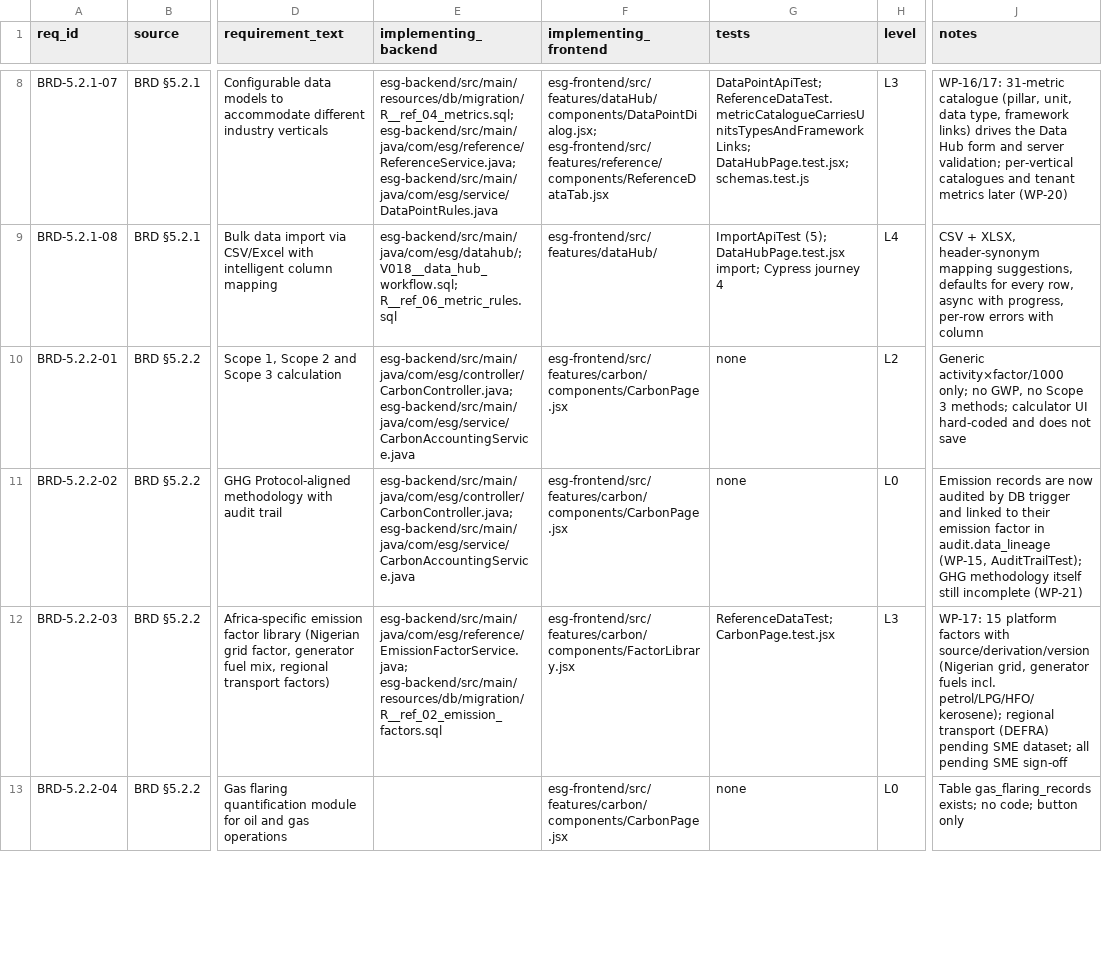
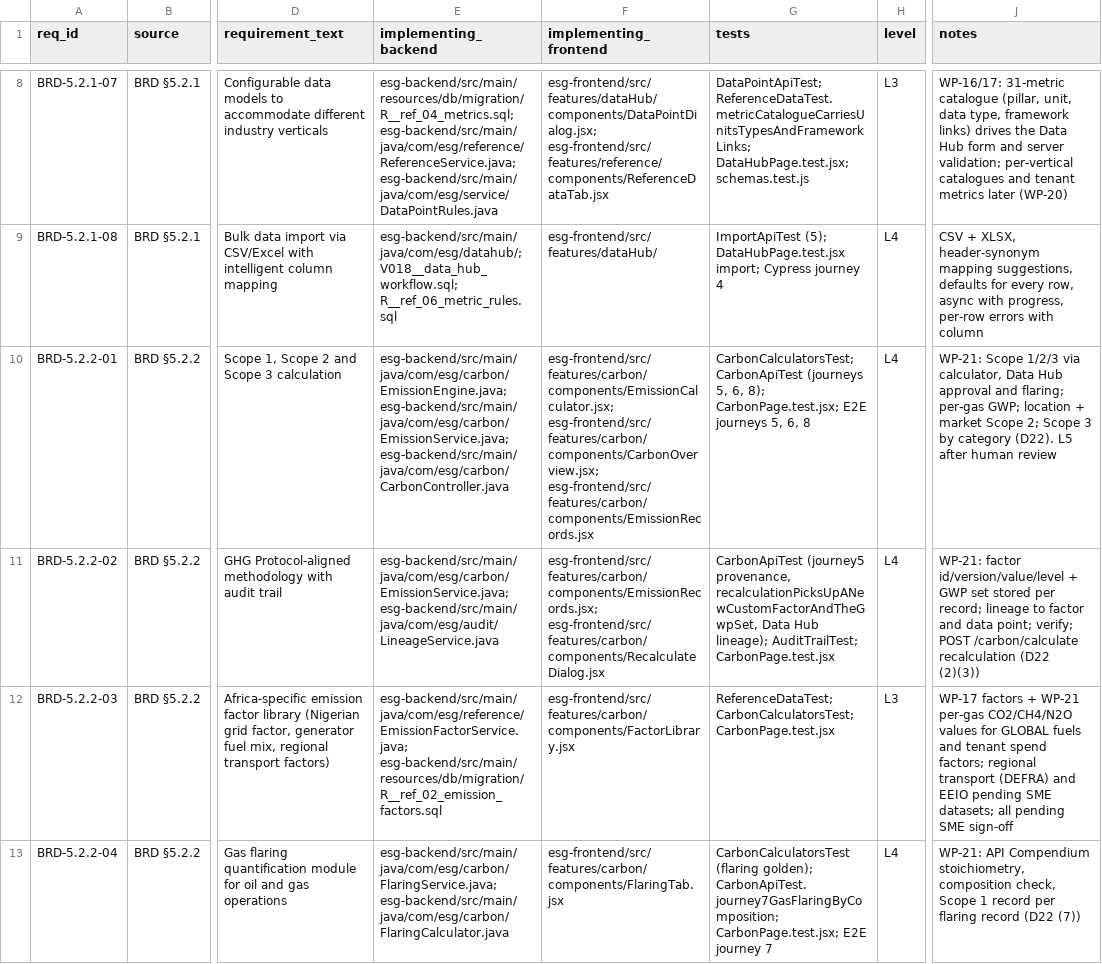
Before and after one commit to Mohalidesigns/atheris-ESG, a CSV file: docs/esg-completion/RTM.csv, drawn as a sheet; only a part is shown, gaps mark what is left out; the diff covers the shown part only; the diff names each change by its address in the sheet, - before the commit and + after, or states it on an @@ line.

```diff
--- a/docs/esg-completion/RTM.csv
+++ b/docs/esg-completion/RTM.csv
-E10 (implementing_backend): esg-backend/src/main/java/com/esg/controller/CarbonController.java; esg-backend/src/main/java/com/esg/service/CarbonAccountingService.java
+E10 (implementing_backend): esg-backend/src/main/java/com/esg/carbon/EmissionEngine.java; esg-backend/src/main/java/com/esg/carbon/EmissionService.java; esg-backend/src/main/java/com/esg/carbon/CarbonController.java
-F10 (implementing_frontend): esg-frontend/src/features/carbon/components/CarbonPage.jsx
+F10 (implementing_frontend): esg-frontend/src/features/carbon/components/EmissionCalculator.jsx; esg-frontend/src/features/carbon/components/CarbonOverview.jsx; esg-frontend/src/features/carbon/components/EmissionRecords.jsx
-G10 (tests): none
+G10 (tests): CarbonCalculatorsTest; CarbonApiTest (journeys 5, 6, 8); CarbonPage.test.jsx; E2E journeys 5, 6, 8
-H10 (level): L2
+H10 (level): L4
-J10 (notes): Generic activity×factor/1000 only; no GWP, no Scope 3 methods; calculator UI hard-coded and does not save
+J10 (notes): WP-21: Scope 1/2/3 via calculator, Data Hub approval and flaring; per-gas GWP; location + market Scope 2; Scope 3 by category (D22). L5 after human review
-E11 (implementing_backend): esg-backend/src/main/java/com/esg/controller/CarbonController.java; esg-backend/src/main/java/com/esg/service/CarbonAccountingService.java
+E11 (implementing_backend): esg-backend/src/main/java/com/esg/carbon/EmissionService.java; esg-backend/src/main/java/com/esg/audit/LineageService.java
-F11 (implementing_frontend): esg-frontend/src/features/carbon/components/CarbonPage.jsx
+F11 (implementing_frontend): esg-frontend/src/features/carbon/components/EmissionRecords.jsx; esg-frontend/src/features/carbon/components/RecalculateDialog.jsx
-G11 (tests): none
+G11 (tests): CarbonApiTest (journey5 provenance, recalculationPicksUpANewCustomFactorAndTheGwpSet, Data Hub lineage); AuditTrailTest; CarbonPage.test.jsx
-H11 (level): L0
+H11 (level): L4
-J11 (notes): Emission records are now audited by DB trigger and linked to their emission factor in audit.data_lineage (WP-15, AuditTrailTest); GHG methodology itself still incomplete (WP-21)
+J11 (notes): WP-21: factor id/version/value/level + GWP set stored per record; lineage to factor and data point; verify; POST /carbon/calculate recalculation (D22 (2)(3))
-G12 (tests): ReferenceDataTest; CarbonPage.test.jsx
+G12 (tests): ReferenceDataTest; CarbonCalculatorsTest; CarbonPage.test.jsx
-J12 (notes): WP-17: 15 platform factors with source/derivation/version (Nigerian grid, generator fuels incl. petrol/LPG/HFO/kerosene); regional transport (DEFRA) pending SME dataset; all pending…
+J12 (notes): WP-17 factors + WP-21 per-gas CO2/CH4/N2O values for GLOBAL fuels and tenant spend factors; regional transport (DEFRA) and EEIO pending SME datasets; all pending…
-E13 (implementing_backend): (empty)
+E13 (implementing_backend): esg-backend/src/main/java/com/esg/carbon/FlaringService.java; esg-backend/src/main/java/com/esg/carbon/FlaringCalculator.java
-F13 (implementing_frontend): esg-frontend/src/features/carbon/components/CarbonPage.jsx
+F13 (implementing_frontend): esg-frontend/src/features/carbon/components/FlaringTab.jsx
-G13 (tests): none
+G13 (tests): CarbonCalculatorsTest (flaring golden); CarbonApiTest.journey7GasFlaringByComposition; CarbonPage.test.jsx; E2E journey 7
-H13 (level): L0
+H13 (level): L4
-J13 (notes): Table gas_flaring_records exists; no code; button only
+J13 (notes): WP-21: API Compendium stoichiometry, composition check, Scope 1 record per flaring record (D22 (7))
```
Also changed, not shown: 73 edited cells elsewhere in this file, docs/esg-completion/FEATURE_REALITY_MATRIX.csv, 3 other files.
